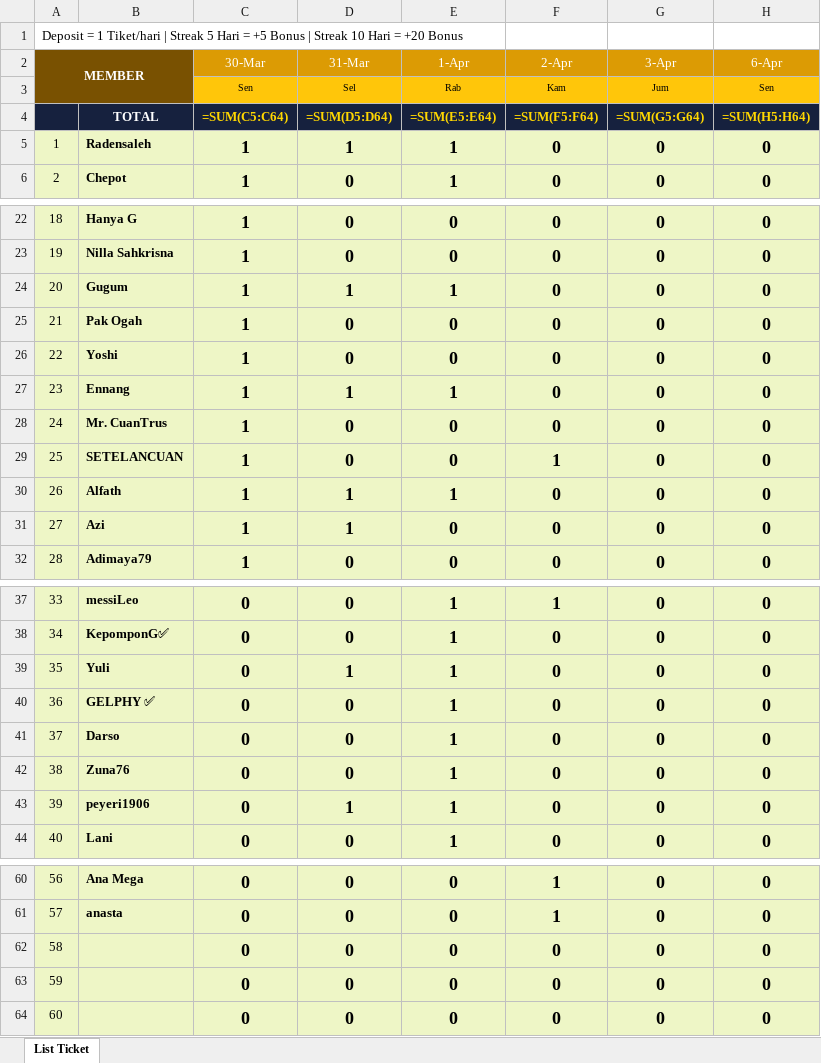
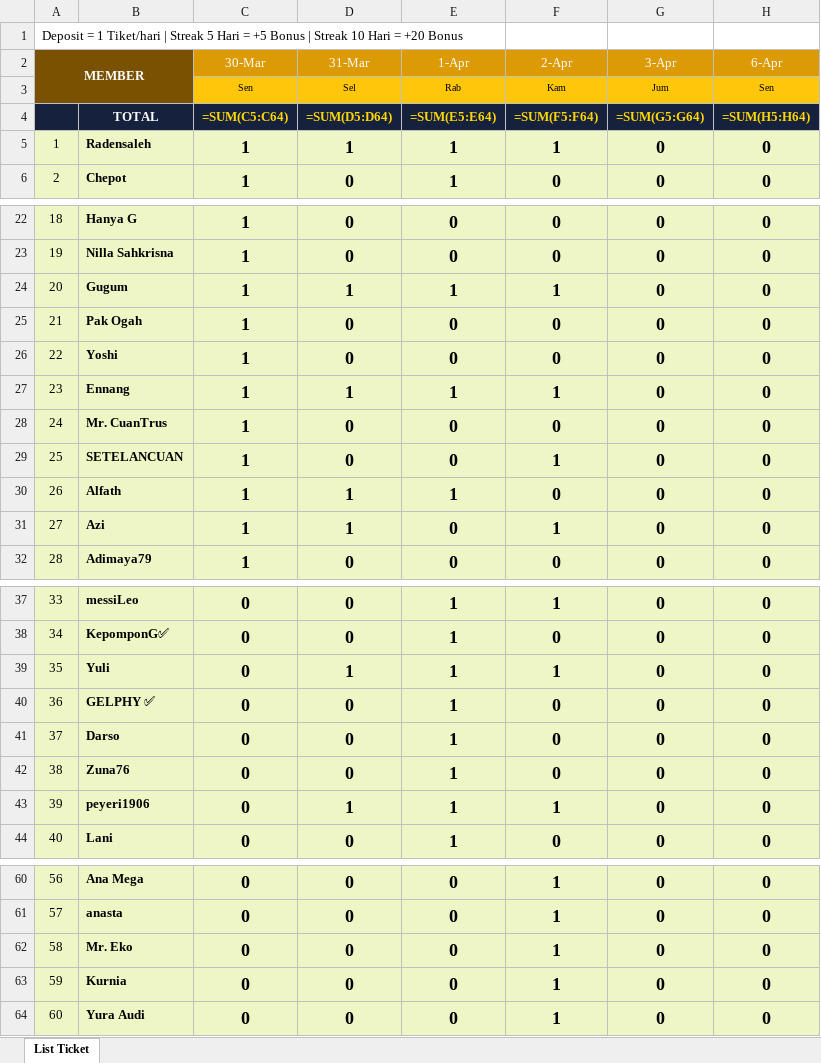
Before and after one commit to analystkael/tickettracker, an Excel workbook: TICKET_TRACKER.xlsx, sheet List Ticket, drawn as a sheet; only a part is shown, gaps mark what is left out; values as stored, in another font and other column widths than the file's, no borders; formulas without a stored value are shown as written; the diff names each change by its address in the sheet, - before the commit and + after, or states it on an @@ line.

```diff
--- a/TICKET_TRACKER.xlsx (sheet List Ticket)
+++ b/TICKET_TRACKER.xlsx (sheet List Ticket)
-F5 (2-Apr): 0
+F5 (2-Apr): 1
-F24 (2-Apr): 0
+F24 (2-Apr): 1
-F27 (2-Apr): 0
+F27 (2-Apr): 1
-F31 (2-Apr): 0
+F31 (2-Apr): 1
-F39 (2-Apr): 0
+F39 (2-Apr): 1
-F43 (2-Apr): 0
+F43 (2-Apr): 1
-B62: (empty)
+B62: Mr. Eko
-F62:F64 (2-Apr): 0
+F62:F64 (2-Apr): 1
-B63: (empty)
+B63: Kurnia
-B64: (empty)
+B64: Yura Audi
```
Also changed, not shown: TICKET TRACKER.xlsx.
